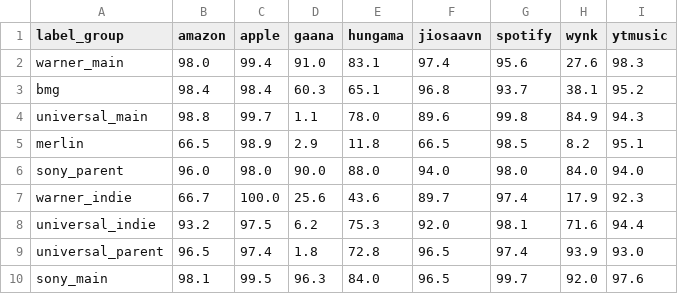
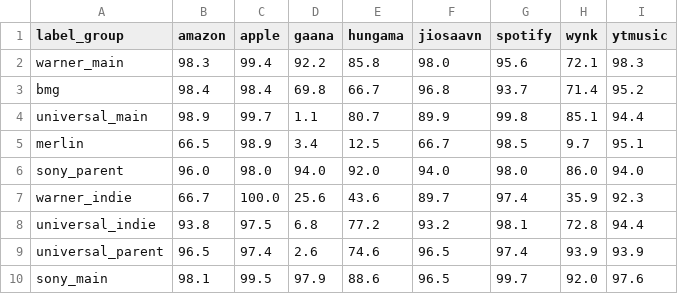
Before and after one commit to shijithpk/music-streaming-india, a CSV file: data/analysis/label_coverage.csv, drawn as a sheet; only a part is shown; the diff covers the shown part only.

```diff
--- a/data/analysis/label_coverage.csv
+++ b/data/analysis/label_coverage.csv
@@ -1,10 +1,10 @@
 label_group,amazon,apple,gaana,hungama,jiosaavn,spotify,wynk,ytmusic
-warner_main,98.0,99.4,91.0,83.1,97.4,95.6,27.6,98.3
-bmg,98.4,98.4,60.3,65.1,96.8,93.7,38.1,95.2
-universal_main,98.8,99.7,1.1,78.0,89.6,99.8,84.9,94.3
-merlin,66.5,98.9,2.9,11.8,66.5,98.5,8.2,95.1
-sony_parent,96.0,98.0,90.0,88.0,94.0,98.0,84.0,94.0
-warner_indie,66.7,100.0,25.6,43.6,89.7,97.4,17.9,92.3
-universal_indie,93.2,97.5,6.2,75.3,92.0,98.1,71.6,94.4
-universal_parent,96.5,97.4,1.8,72.8,96.5,97.4,93.9,93.0
-sony_main,98.1,99.5,96.3,84.0,96.5,99.7,92.0,97.6
+warner_main,98.3,99.4,92.2,85.8,98.0,95.6,72.1,98.3
+bmg,98.4,98.4,69.8,66.7,96.8,93.7,71.4,95.2
+universal_main,98.9,99.7,1.1,80.7,89.9,99.8,85.1,94.4
+merlin,66.5,98.9,3.4,12.5,66.7,98.5,9.7,95.1
+sony_parent,96.0,98.0,94.0,92.0,94.0,98.0,86.0,94.0
+warner_indie,66.7,100.0,25.6,43.6,89.7,97.4,35.9,92.3
+universal_indie,93.8,97.5,6.8,77.2,93.2,98.1,72.8,94.4
+universal_parent,96.5,97.4,2.6,74.6,96.5,97.4,93.9,93.9
+sony_main,98.1,99.5,97.9,88.6,96.5,99.7,92.0,97.6
```
Also changed, not shown: 21 edited cells elsewhere in this file, data/analysis/coverage_as_ratings.csv, data/analysis/genre_wise_out_of_10.csv, 28 other files.
